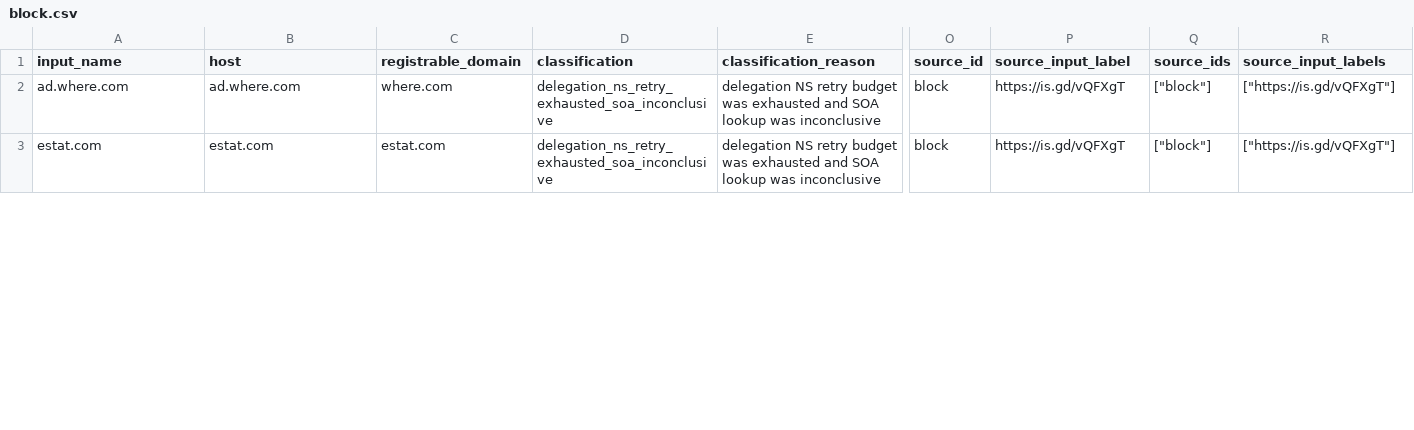
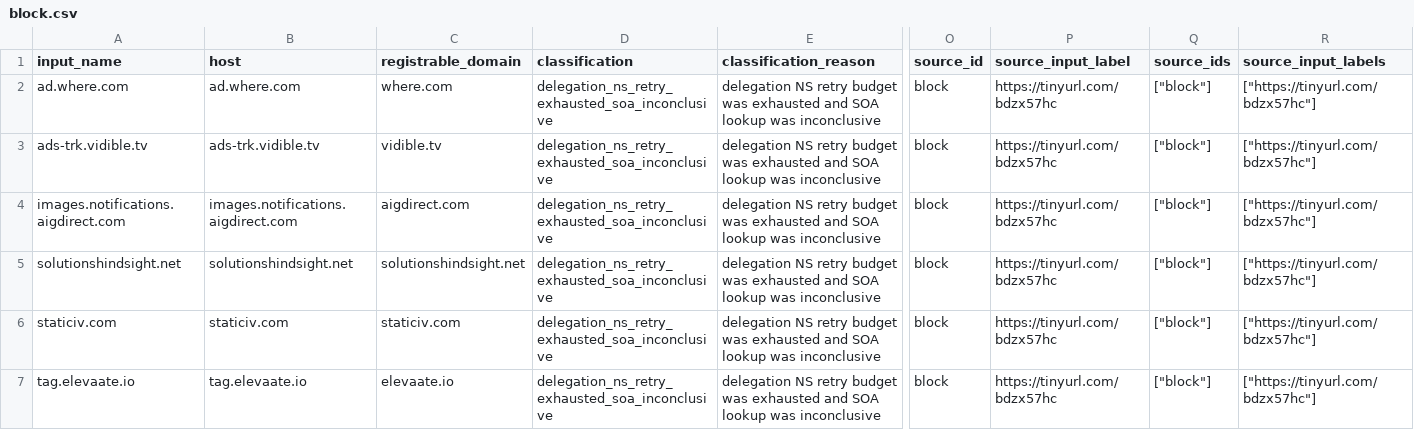
Before and after one commit to oxfa/niamodretlif, a CSV file: output/review/block.csv, drawn as a sheet; only a part is shown, gaps mark what is left out; addresses are those after the commit; rows hold the shown columns only; the diff covers the shown part only; the diff names each change by its address in the sheet, - before the commit and + after, or states it on an @@ line.

```diff
--- a/output/review/block.csv
+++ b/output/review/block.csv
-P2 (source_input_label): https://is.gd/vQFXgT
+P2 (source_input_label): https://tinyurl.com/bdzx57hc
-R2 (source_input_labels): ["https://is.gd/vQFXgT"]
+R2 (source_input_labels): ["https://tinyurl.com/bdzx57hc"]
+row 3: ads-trk.vidible.tv | ads-trk.vidible.tv | vidible.tv | delegation_ns_retry_exhausted_soa_inconclusive | delegation NS retry budget was exhausted and SOA lookup was inconclusive | block | https://tinyurl.com/bdzx57hc | ["block"] | ["https://tinyurl.com/bdzx57hc"]
+row 4: images.notifications.aigdirect.com | images.notifications.aigdirect.com | aigdirect.com | delegation_ns_retry_exhausted_soa_inconclusive | delegation NS retry budget was exhausted and SOA lookup was inconclusive | block | https://tinyurl.com/bdzx57hc | ["block"] | ["https://tinyurl.com/bdzx57hc"]
+row 5: solutionshindsight.net | solutionshindsight.net | solutionshindsight.net | delegation_ns_retry_exhausted_soa_inconclusive | delegation NS retry budget was exhausted and SOA lookup was inconclusive | block | https://tinyurl.com/bdzx57hc | ["block"] | ["https://tinyurl.com/bdzx57hc"]
-A6 (input_name): estat.com
+A6 (input_name): staticiv.com
-B6 (host): estat.com
+B6 (host): staticiv.com
-C6 (registrable_domain): estat.com
+C6 (registrable_domain): staticiv.com
-P6 (source_input_label): https://is.gd/vQFXgT
+P6 (source_input_label): https://tinyurl.com/bdzx57hc
-R6 (source_input_labels): ["https://is.gd/vQFXgT"]
+R6 (source_input_labels): ["https://tinyurl.com/bdzx57hc"]
+row 7: tag.elevaate.io | tag.elevaate.io | elevaate.io | delegation_ns_retry_exhausted_soa_inconclusive | delegation NS retry budget was exhausted and SOA lookup was inconclusive | block | https://tinyurl.com/bdzx57hc | ["block"] | ["https://tinyurl.com/bdzx57hc"]
```
Also changed, not shown: 5 added rows and 5 edited cells elsewhere in this file, 2 other files.
